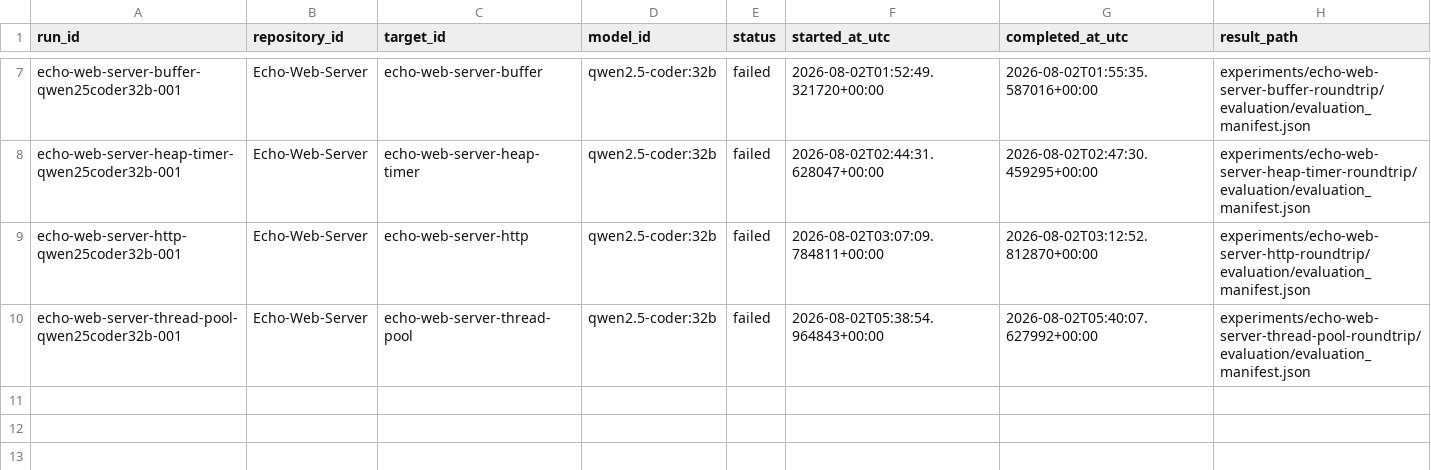
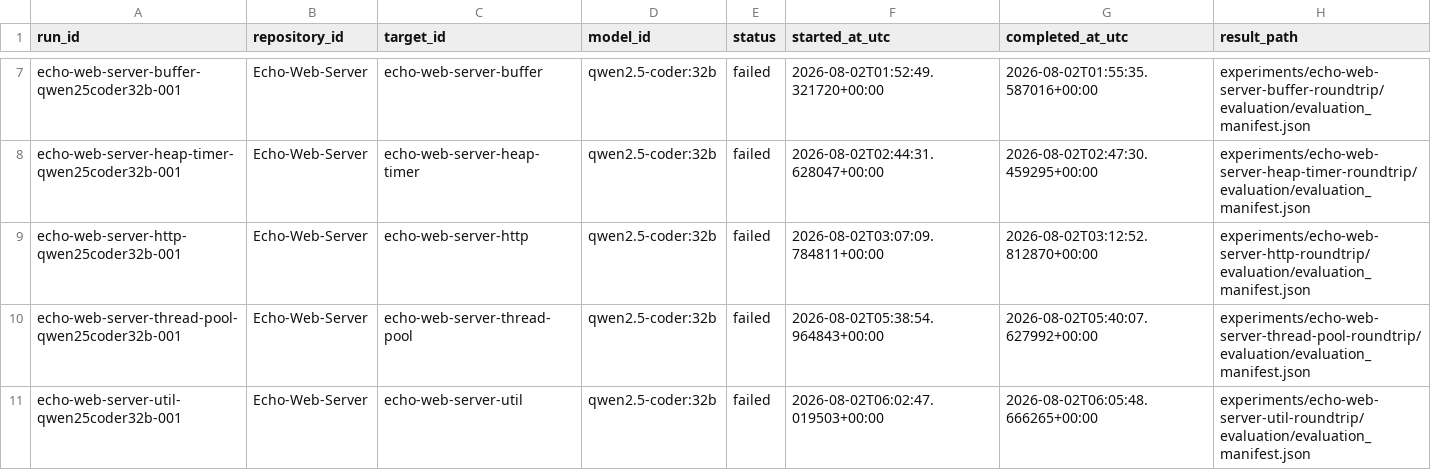
Before and after one commit to IchinaZiru/cpp-design-dataset, a CSV file: manifests/runs.csv, drawn as a sheet; only a part is shown, gaps mark what is left out; the diff names each change by its address in the sheet, - before the commit and + after, or states it on an @@ line.

Commit message:
experiment: record Echo util build failure

```diff
--- a/manifests/runs.csv
+++ b/manifests/runs.csv
+row 11: echo-web-server-util-qwen25coder32b-001 | Echo-Web-Server | echo-web-server-util | qwen2.5-coder:32b | failed | 2026-08-02T06:02:47.019503+00:00 | 2026-08-02T06:05:48.666265+00:00 | experiments/echo-web-server-util-roundtrip/evaluation/evaluation_manifest.json
```
Also changed, not shown: manifests/targets.csv, 24 other files.
